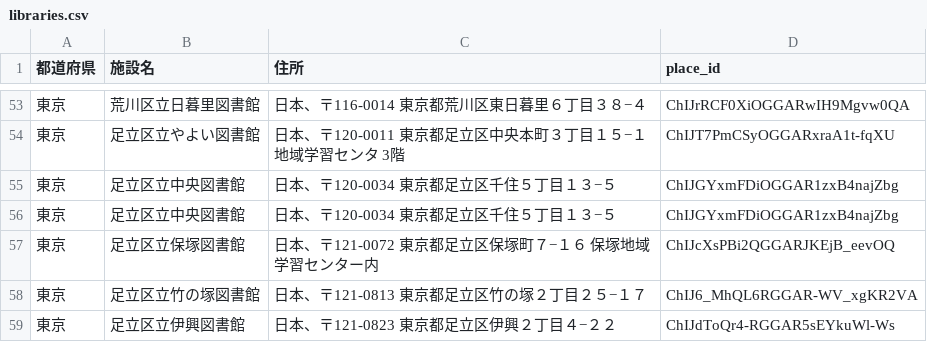
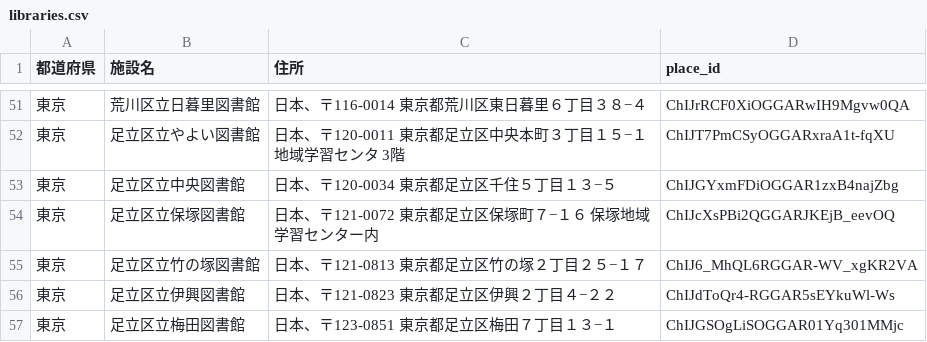
Before and after one commit to Ryosuker/minimap, a CSV file: lib/libraries.csv, drawn as a sheet; only a part is shown, gaps mark what is left out; the shorter side is filled out with more unchanged rows; the diff covers the shown part only; the diff names each change by its address in the sheet, - before the commit and + after, or states it on an @@ line.

```diff
--- a/lib/libraries.csv
+++ b/lib/libraries.csv
-row 56: 東京 | 足立区立中央図書館 | 日本、〒120-0034 東京都足立区千住５丁目１３−５ | ChIJGYxmFDiOGGAR1zxB4najZbg
```
Also changed, not shown: 31 removed rows elsewhere in this file, lib/cafes.csv, lib/coworks.csv.
